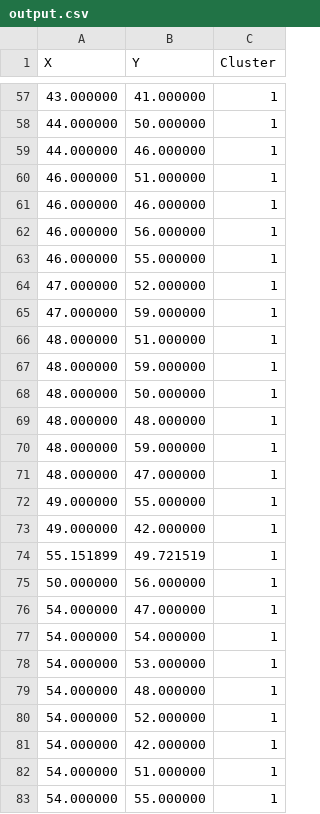
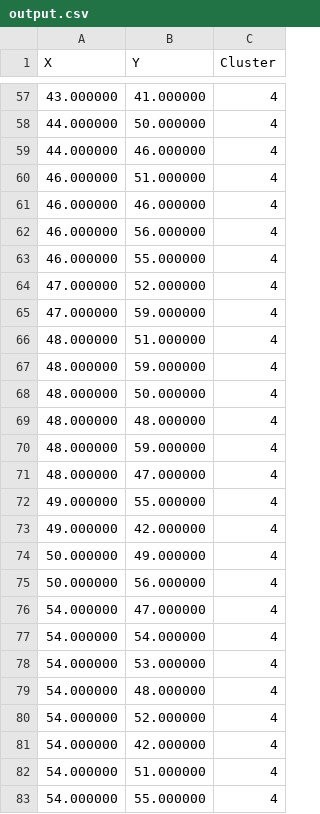
Before and after one commit to treyvian/Kmeans-with-OpenMP, a CSV file: Mall-costumer-Dataset/output.csv, drawn as a sheet; only a part is shown, gaps mark what is left out; the diff covers the shown part only.

```diff
--- a/Mall-costumer-Dataset/output.csv
+++ b/Mall-costumer-Dataset/output.csv
@@ -57,27 +57,27 @@ X,Y,Cluster
-43.000000,41.000000,1
-44.000000,50.000000,1
-44.000000,46.000000,1
-46.000000,51.000000,1
-46.000000,46.000000,1
-46.000000,56.000000,1
-46.000000,55.000000,1
-47.000000,52.000000,1
-47.000000,59.000000,1
-48.000000,51.000000,1
-48.000000,59.000000,1
-48.000000,50.000000,1
-48.000000,48.000000,1
-48.000000,59.000000,1
-48.000000,47.000000,1
-49.000000,55.000000,1
-49.000000,42.000000,1
-55.151899,49.721519,1
-50.000000,56.000000,1
-54.000000,47.000000,1
-54.000000,54.000000,1
-54.000000,53.000000,1
-54.000000,48.000000,1
-54.000000,52.000000,1
-54.000000,42.000000,1
-54.000000,51.000000,1
-54.000000,55.000000,1
+43.000000,41.000000,4
+44.000000,50.000000,4
+44.000000,46.000000,4
+46.000000,51.000000,4
+46.000000,46.000000,4
+46.000000,56.000000,4
+46.000000,55.000000,4
+47.000000,52.000000,4
+47.000000,59.000000,4
+48.000000,51.000000,4
+48.000000,59.000000,4
+48.000000,50.000000,4
+48.000000,48.000000,4
+48.000000,59.000000,4
+48.000000,47.000000,4
+49.000000,55.000000,4
+49.000000,42.000000,4
+50.000000,49.000000,4
+50.000000,56.000000,4
+54.000000,47.000000,4
+54.000000,54.000000,4
+54.000000,53.000000,4
+54.000000,48.000000,4
+54.000000,52.000000,4
+54.000000,42.000000,4
+54.000000,51.000000,4
+54.000000,55.000000,4
```
Also changed, not shown: 2 added rows, 2 removed rows and 153 edited cells elsewhere in this file, 8 other files.
